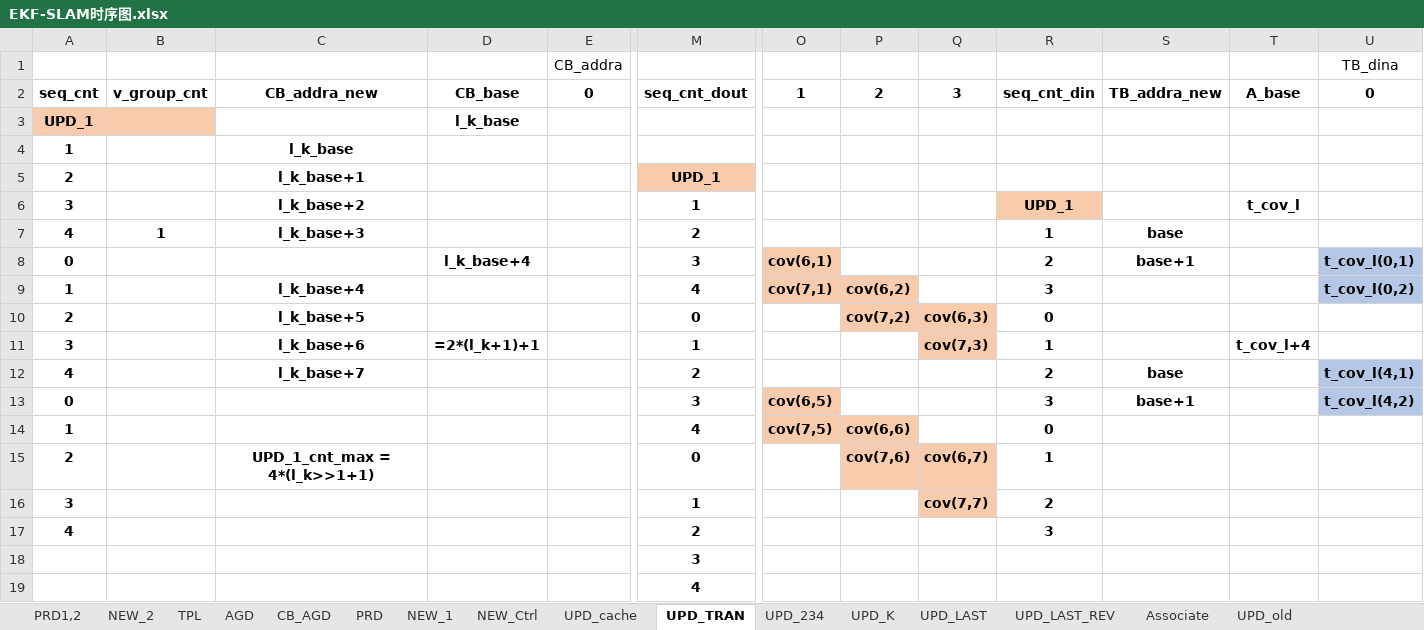
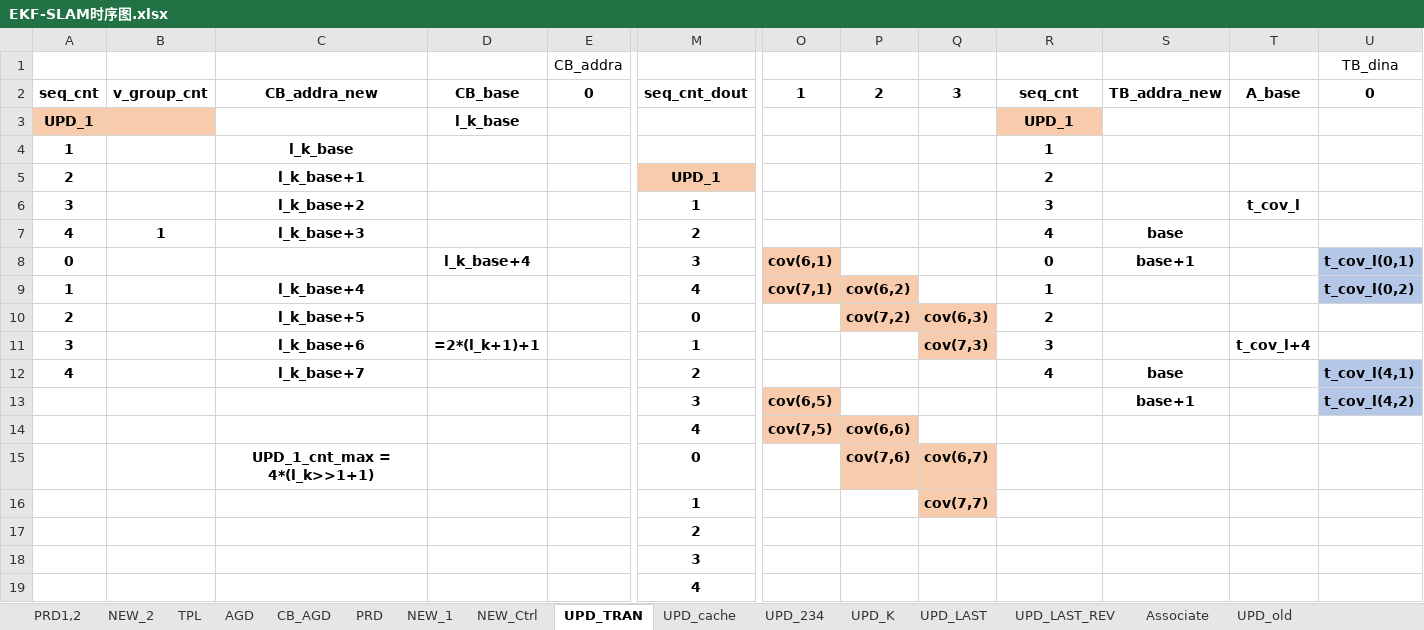
Before and after one commit to olokevin/EKF-SLAM-RTL, an Excel workbook: EKF-SLAM时序图.xlsx, sheet UPD_TRAN, drawn as a sheet; only a part is shown, gaps mark what is left out; values as stored, in another font and other column widths than the file's, no borders; removed rows and columns are numbered as before the commit, all else as after; rows hold the shown columns only; the diff names each change by its address in the sheet, - before the commit and + after, or states it on an @@ line.

```diff
--- a/EKF-SLAM时序图.xlsx (sheet UPD_TRAN)
+++ b/EKF-SLAM时序图.xlsx (sheet UPD_TRAN)
@@ sheet tab order changed: PRD1,2 | NEW_2 | TPL | AGD | CB_AGD | PRD | NEW_1 | NEW_Ctrl | UPD_TRAN | UPD_cache | UPD_234 | UPD_K | UPD_LAST | UPD_LAST_REV | Associate | UPD_old @@
-R2: seq_cnt_din
+R2: seq_cnt
-R3: (empty)
+R3: UPD_1
-R3 fill: none
+R3 fill: #F8CBAD
-R4: (empty)
+R4: 1
-R5: (empty)
+R5: 2
-R6: UPD_1
+R6: 3
-R6 fill: #F8CBAD
+R6 fill: none
-R7: 1
+R7: 4
-R8: 2
+R8: 0
-R9: 3
+R9: 1
-R10: 0
+R10: 2
-R11: 1
+R11: 3
-R12: 2
+R12: 4
-A13: 0
+A13: (empty)
-R13: 3
+R13: (empty)
-A14: 1
+A14: (empty)
-R14: 0
+R14: (empty)
-A15: 2
+A15: (empty)
-R15: 1
+R15: (empty)
-A16: 3
+A16: (empty)
-R16: 2
+R16: (empty)
-row 17: 4 |  |  |  |  | 2 |  |  |  | 3
+row 17:  |  |  |  |  | 2
```
Also changed, not shown: sheet UPD_234, sheet UPD_cache, sheet NEW_Ctrl, sheet NEW_1, sheet PRD, sheet UPD_K, 1 more sheet, EKF-SLAMv5.0运算统计.xlsx, 4 other files.
